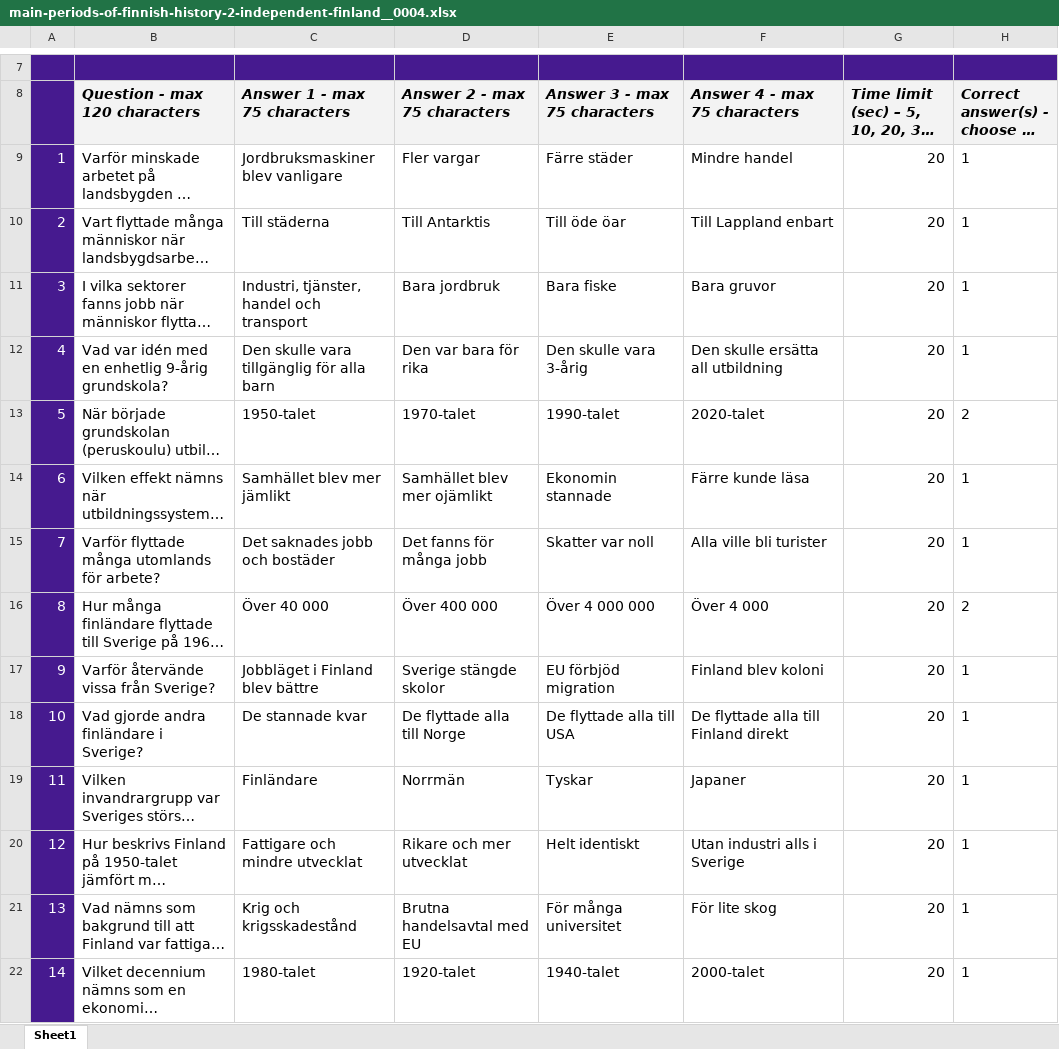
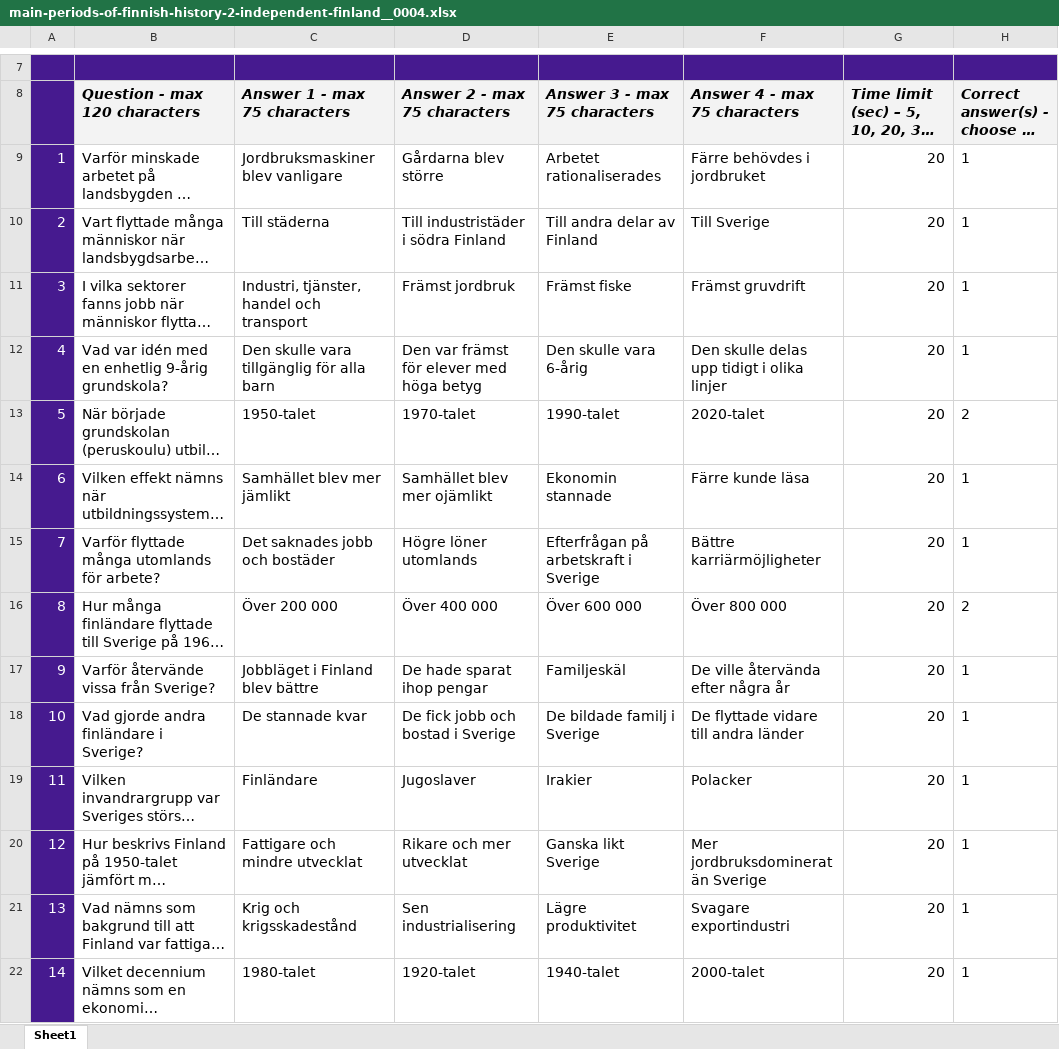
Before and after one commit to VadimPushtaev/finland-flashcards, an Excel workbook: kahoot/orientation/finnish-history/main-periods-of-finnish-history-2-independent-finland__0004.xlsx, sheet Sheet1, drawn as a sheet; only a part is shown, gaps mark what is left out; long unchanged cells end in …; values as stored, in another font and other column widths than the file's, no borders; conditional formats not drawn; the diff covers the shown part only; the diff names each change by its address in the sheet, - before the commit and + after, or states it on an @@ line.

```diff
--- a/kahoot/orientation/finnish-history/main-periods-of-finnish-history-2-independent-finland__0004.xlsx (sheet Sheet1)
+++ b/kahoot/orientation/finnish-history/main-periods-of-finnish-history-2-independent-finland__0004.xlsx (sheet Sheet1)
-D9 (Answer 2 - max 75 characters): Fler vargar
+D9 (Answer 2 - max 75 characters): Gårdarna blev större
-E9 (Answer 3 - max 75 characters): Färre städer
+E9 (Answer 3 - max 75 characters): Arbetet rationaliserades
-F9 (Answer 4 - max 75 characters): Mindre handel
+F9 (Answer 4 - max 75 characters): Färre behövdes i jordbruket
-D10 (Answer 2 - max 75 characters): Till Antarktis
+D10 (Answer 2 - max 75 characters): Till industristäder i södra Finland
-E10 (Answer 3 - max 75 characters): Till öde öar
+E10 (Answer 3 - max 75 characters): Till andra delar av Finland
-F10 (Answer 4 - max 75 characters): Till Lappland enbart
+F10 (Answer 4 - max 75 characters): Till Sverige
-D11 (Answer 2 - max 75 characters): Bara jordbruk
+D11 (Answer 2 - max 75 characters): Främst jordbruk
-E11 (Answer 3 - max 75 characters): Bara fiske
+E11 (Answer 3 - max 75 characters): Främst fiske
-F11 (Answer 4 - max 75 characters): Bara gruvor
+F11 (Answer 4 - max 75 characters): Främst gruvdrift
-D12 (Answer 2 - max 75 characters): Den var bara för rika
+D12 (Answer 2 - max 75 characters): Den var främst för elever med höga betyg
-E12 (Answer 3 - max 75 characters): Den skulle vara 3-årig
+E12 (Answer 3 - max 75 characters): Den skulle vara 6-årig
-F12 (Answer 4 - max 75 characters): Den skulle ersätta all utbildning
+F12 (Answer 4 - max 75 characters): Den skulle delas upp tidigt i olika linjer
-D15 (Answer 2 - max 75 characters): Det fanns för många jobb
+D15 (Answer 2 - max 75 characters): Högre löner utomlands
-E15 (Answer 3 - max 75 characters): Skatter var noll
+E15 (Answer 3 - max 75 characters): Efterfrågan på arbetskraft i Sverige
-F15 (Answer 4 - max 75 characters): Alla ville bli turister
+F15 (Answer 4 - max 75 characters): Bättre karriärmöjligheter
-C16 (Answer 1 - max 75 characters): Över 40 000
+C16 (Answer 1 - max 75 characters): Över 200 000
-E16 (Answer 3 - max 75 characters): Över 4 000 000
+E16 (Answer 3 - max 75 characters): Över 600 000
-F16 (Answer 4 - max 75 characters): Över 4 000
+F16 (Answer 4 - max 75 characters): Över 800 000
-D17 (Answer 2 - max 75 characters): Sverige stängde skolor
+D17 (Answer 2 - max 75 characters): De hade sparat ihop pengar
-E17 (Answer 3 - max 75 characters): EU förbjöd migration
+E17 (Answer 3 - max 75 characters): Familjeskäl
-F17 (Answer 4 - max 75 characters): Finland blev koloni
+F17 (Answer 4 - max 75 characters): De ville återvända efter några år
-D18 (Answer 2 - max 75 characters): De flyttade alla till Norge
+D18 (Answer 2 - max 75 characters): De fick jobb och bostad i Sverige
-E18 (Answer 3 - max 75 characters): De flyttade alla till USA
+E18 (Answer 3 - max 75 characters): De bildade familj i Sverige
-F18 (Answer 4 - max 75 characters): De flyttade alla till Finland direkt
+F18 (Answer 4 - max 75 characters): De flyttade vidare till andra länder
-D19 (Answer 2 - max 75 characters): Norrmän
+D19 (Answer 2 - max 75 characters): Jugoslaver
-E19 (Answer 3 - max 75 characters): Tyskar
+E19 (Answer 3 - max 75 characters): Irakier
-F19 (Answer 4 - max 75 characters): Japaner
+F19 (Answer 4 - max 75 characters): Polacker
-E20 (Answer 3 - max 75 characters): Helt identiskt
+E20 (Answer 3 - max 75 characters): Ganska likt Sverige
-F20 (Answer 4 - max 75 characters): Utan industri alls i Sverige
+F20 (Answer 4 - max 75 characters): Mer jordbruksdominerat än Sverige
-D21 (Answer 2 - max 75 characters): Brutna handelsavtal med EU
+D21 (Answer 2 - max 75 characters): Sen industrialisering
-E21 (Answer 3 - max 75 characters): För många universitet
+E21 (Answer 3 - max 75 characters): Lägre produktivitet
-F21 (Answer 4 - max 75 characters): För lite skog
+F21 (Answer 4 - max 75 characters): Svagare exportindustri
```
Also changed, not shown: 13 edited cells elsewhere in this sheet, kahoot/orientation/finnish-history/main-periods-of-finnish-history-1-finland-as-a-part-of-sweden-and-russia__0001.xlsx, kahoot/orientation/finnish-history/main-periods-of-finnish-history-1-finland-as-a-part-of-sweden-and-russia__0002.xlsx, 12 other files.
